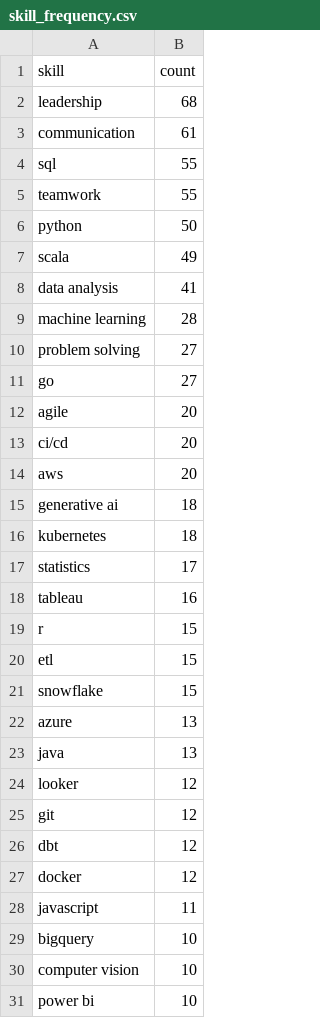
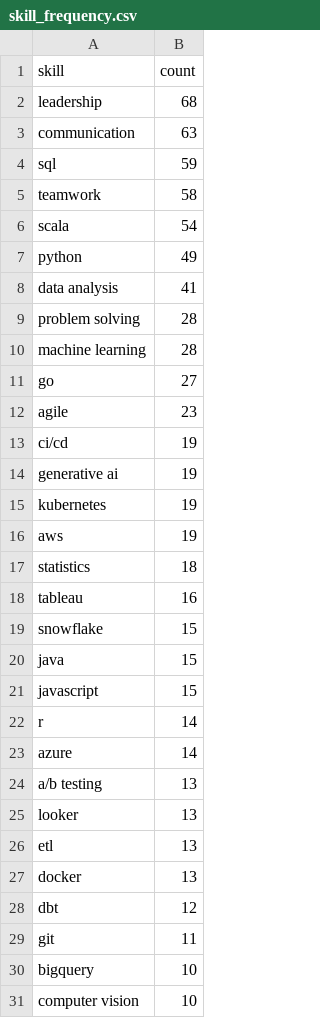
Before and after one commit to reddymohan-pro/pathfinder-job-navigator, a CSV file: data/skill_frequency.csv, drawn as a sheet; only a part is shown; the shorter side is filled out with more unchanged rows; the diff covers the shown part only.

```diff
--- a/data/skill_frequency.csv
+++ b/data/skill_frequency.csv
@@ -2,28 +2,29 @@ skill,count
 leadership,68
-communication,61
-sql,55
-teamwork,55
-python,50
-scala,49
+communication,63
+sql,59
+teamwork,58
+scala,54
+python,49
 data analysis,41
+problem solving,28
 machine learning,28
-problem solving,27
 go,27
-agile,20
-ci/cd,20
-aws,20
-generative ai,18
-kubernetes,18
-statistics,17
+agile,23
+ci/cd,19
+generative ai,19
+kubernetes,19
+aws,19
+statistics,18
 tableau,16
-r,15
-etl,15
 snowflake,15
-azure,13
-java,13
-looker,12
-git,12
+java,15
+javascript,15
+r,14
+azure,14
+a/b testing,13
+looker,13
+etl,13
+docker,13
 dbt,12
-docker,12
-javascript,11
+git,11
 bigquery,10
```
Also changed, not shown: 9 added rows, 10 removed rows, 1 moved row and 4 edited cells elsewhere in this file, data/jobs_with_skills.csv, data/raw_jobs.csv, 1 other file.
